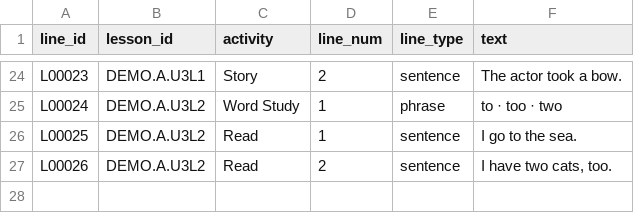
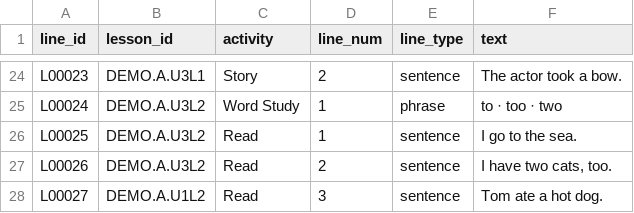
Before and after one commit to hjamiewee/phonics-annotation-toolkit, a TSV file: data/lines.tsv, drawn as a sheet; only a part is shown, gaps mark what is left out.

```diff
--- a/data/lines.tsv
+++ b/data/lines.tsv
@@ -27 +27,2 @@ L00025	DEMO.A.U3L2	Read	1	sentence	I go to the sea.
 L00026	DEMO.A.U3L2	Read	2	sentence	I have two cats, too.
+L00027	DEMO.A.U1L2	Read	3	sentence	Tom ate a hot dog.
```
Also changed, not shown: 17 other files.
